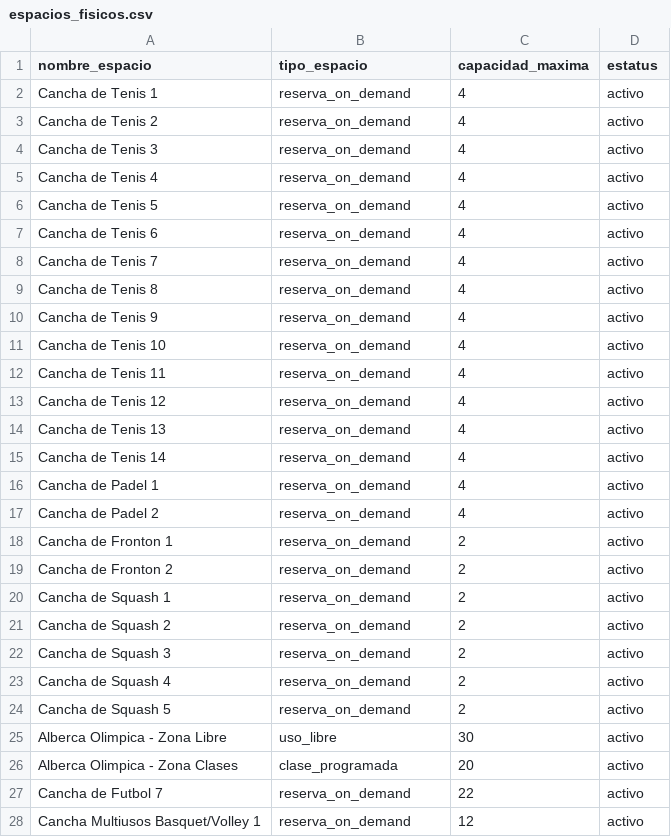
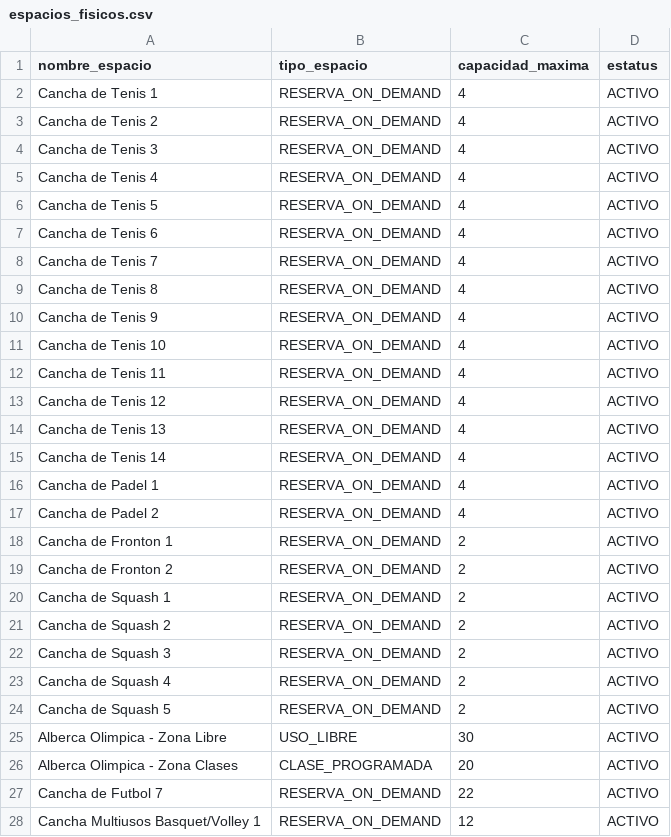
Before and after one commit to edgarDML22/SOC_DEP_HUB, a CSV file: backend/database/data/espacios_fisicos.csv, drawn as a sheet; only a part is shown; the diff covers the shown part only.

```diff
--- a/backend/database/data/espacios_fisicos.csv
+++ b/backend/database/data/espacios_fisicos.csv
@@ -1,28 +1,28 @@
 nombre_espacio,tipo_espacio,capacidad_maxima,estatus
-Cancha de Tenis 1,reserva_on_demand,4,activo
-Cancha de Tenis 2,reserva_on_demand,4,activo
-Cancha de Tenis 3,reserva_on_demand,4,activo
-Cancha de Tenis 4,reserva_on_demand,4,activo
-Cancha de Tenis 5,reserva_on_demand,4,activo
-Cancha de Tenis 6,reserva_on_demand,4,activo
-Cancha de Tenis 7,reserva_on_demand,4,activo
-Cancha de Tenis 8,reserva_on_demand,4,activo
-Cancha de Tenis 9,reserva_on_demand,4,activo
-Cancha de Tenis 10,reserva_on_demand,4,activo
-Cancha de Tenis 11,reserva_on_demand,4,activo
-Cancha de Tenis 12,reserva_on_demand,4,activo
-Cancha de Tenis 13,reserva_on_demand,4,activo
-Cancha de Tenis 14,reserva_on_demand,4,activo
-Cancha de Padel 1,reserva_on_demand,4,activo
-Cancha de Padel 2,reserva_on_demand,4,activo
-Cancha de Fronton 1,reserva_on_demand,2,activo
-Cancha de Fronton 2,reserva_on_demand,2,activo
-Cancha de Squash 1,reserva_on_demand,2,activo
-Cancha de Squash 2,reserva_on_demand,2,activo
-Cancha de Squash 3,reserva_on_demand,2,activo
-Cancha de Squash 4,reserva_on_demand,2,activo
-Cancha de Squash 5,reserva_on_demand,2,activo
-Alberca Olimpica - Zona Libre,uso_libre,30,activo
-Alberca Olimpica - Zona Clases,clase_programada,20,activo
-Cancha de Futbol 7,reserva_on_demand,22,activo
-Cancha Multiusos Basquet/Volley 1,reserva_on_demand,12,activo
+Cancha de Tenis 1,RESERVA_ON_DEMAND,4,ACTIVO
+Cancha de Tenis 2,RESERVA_ON_DEMAND,4,ACTIVO
+Cancha de Tenis 3,RESERVA_ON_DEMAND,4,ACTIVO
+Cancha de Tenis 4,RESERVA_ON_DEMAND,4,ACTIVO
+Cancha de Tenis 5,RESERVA_ON_DEMAND,4,ACTIVO
+Cancha de Tenis 6,RESERVA_ON_DEMAND,4,ACTIVO
+Cancha de Tenis 7,RESERVA_ON_DEMAND,4,ACTIVO
+Cancha de Tenis 8,RESERVA_ON_DEMAND,4,ACTIVO
+Cancha de Tenis 9,RESERVA_ON_DEMAND,4,ACTIVO
+Cancha de Tenis 10,RESERVA_ON_DEMAND,4,ACTIVO
+Cancha de Tenis 11,RESERVA_ON_DEMAND,4,ACTIVO
+Cancha de Tenis 12,RESERVA_ON_DEMAND,4,ACTIVO
+Cancha de Tenis 13,RESERVA_ON_DEMAND,4,ACTIVO
+Cancha de Tenis 14,RESERVA_ON_DEMAND,4,ACTIVO
+Cancha de Padel 1,RESERVA_ON_DEMAND,4,ACTIVO
+Cancha de Padel 2,RESERVA_ON_DEMAND,4,ACTIVO
+Cancha de Fronton 1,RESERVA_ON_DEMAND,2,ACTIVO
+Cancha de Fronton 2,RESERVA_ON_DEMAND,2,ACTIVO
+Cancha de Squash 1,RESERVA_ON_DEMAND,2,ACTIVO
+Cancha de Squash 2,RESERVA_ON_DEMAND,2,ACTIVO
+Cancha de Squash 3,RESERVA_ON_DEMAND,2,ACTIVO
+Cancha de Squash 4,RESERVA_ON_DEMAND,2,ACTIVO
+Cancha de Squash 5,RESERVA_ON_DEMAND,2,ACTIVO
+Alberca Olimpica - Zona Libre,USO_LIBRE,30,ACTIVO
+Alberca Olimpica - Zona Clases,CLASE_PROGRAMADA,20,ACTIVO
+Cancha de Futbol 7,RESERVA_ON_DEMAND,22,ACTIVO
+Cancha Multiusos Basquet/Volley 1,RESERVA_ON_DEMAND,12,ACTIVO
```
Also changed, not shown: 6 added rows and 20 edited cells elsewhere in this file, backend/database/data/instructores.csv, 15 other files.
